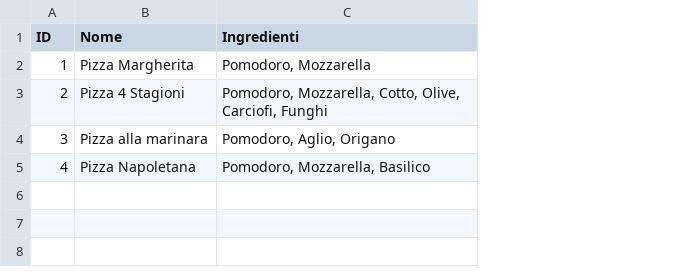
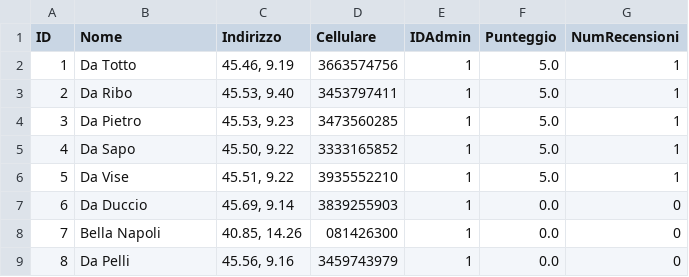
Before and after one commit to AndreaRiboni/SquEat-Final-School-Project, a CSV file: Implementazione/Database/Prodotti.csv, drawn as a sheet; removed rows and columns are numbered as before the commit, all else as after; the diff names each change by its address in the sheet, - before the commit and + after, or states it on an @@ line.

Commit message:
Add files via upload

```diff
--- a/Implementazione/Database/Prodotti.csv
+++ b/Implementazione/Database/Prodotti.csv
-column C (Ingredienti), rows 2-5: Pomodoro, Mozzarella | Pomodoro, Mozzarella, Cotto, Olive, Carciofi, Funghi | Pomodoro, Aglio, Origano | Pomodoro, Mozzarella, Basilico
+column C (Indirizzo), rows 2-5: 45.46, 9.19 | 45.53, 9.40 | 45.53, 9.23 | 45.50, 9.22
+column D (Cellulare), rows 2-5: 3663574756 | 3453797411 | 3473560285 | 3333165852
+column E (IDAdmin), rows 2-5: all 1
+column F (Punteggio), rows 2-5: all 5.0
+column G (NumRecensioni), rows 2-5: all 1
-B2 (Nome): Pizza Margherita
+B2 (Nome): Da Totto
-B3 (Nome): Pizza 4 Stagioni
+B3 (Nome): Da Ribo
-B4 (Nome): Pizza alla marinara
+B4 (Nome): Da Pietro
-B5 (Nome): Pizza Napoletana
+B5 (Nome): Da Sapo
+row 6: 5 | Da Vise | 45.51, 9.22 | 3935552210 | 1 | 5.0 | 1
+row 7: 6 | Da Duccio | 45.69, 9.14 | 3839255903 | 1 | 0.0 | 0
+row 8: 7 | Bella Napoli | 40.85, 14.26 | 081426300 | 1 | 0.0 | 0
+row 9: 8 | Da Pelli | 45.56, 9.16 | 3459743979 | 1 | 0.0 | 0
```
